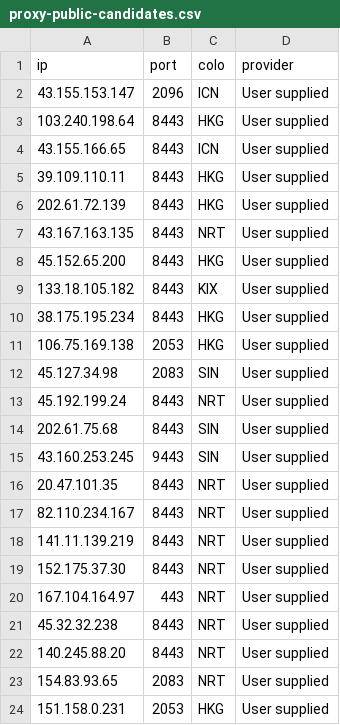
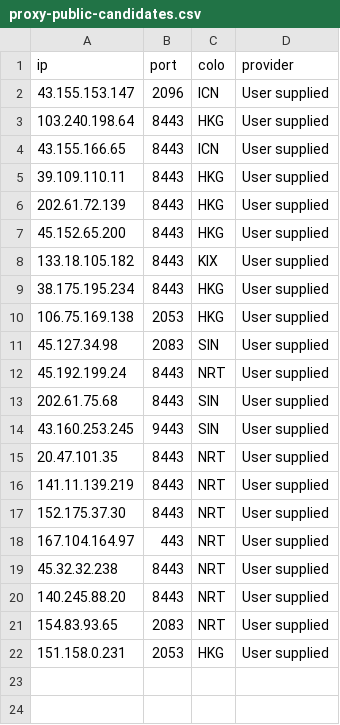
Before and after one commit to hbsx/hbsx-cf-optimizer-armbian, a CSV file: linux/proxy-public-candidates.csv, drawn as a sheet; the diff names each change by its address in the sheet, - before the commit and + after, or states it on an @@ line.

```diff
--- a/linux/proxy-public-candidates.csv
+++ b/linux/proxy-public-candidates.csv
-row 7: 43.167.163.135 | 8443 | NRT | User supplied
-row 17: 82.110.234.167 | 8443 | NRT | User supplied
```
Also changed, not shown: linux/proxy-candidates.csv, linux/proxy-cidrs.csv, 1 other file.
